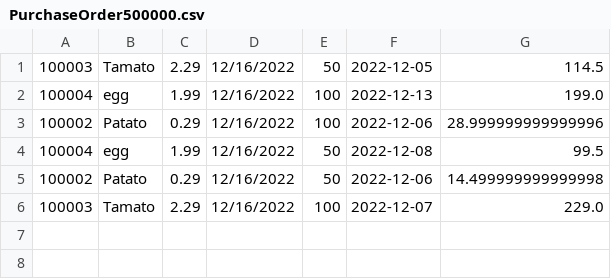
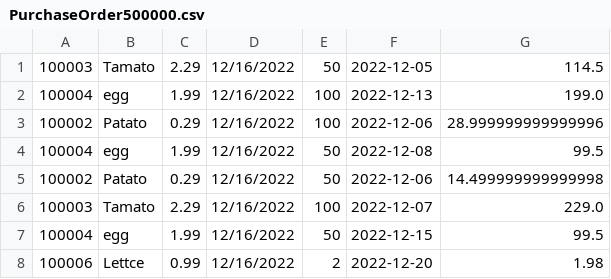
Before and after one commit to CrazyOp145/SoftwareEngineering4110, a CSV file: PurchaseOrder500000.csv, drawn as a sheet; the diff names each change by its address in the sheet, - before the commit and + after, or states it on an @@ line.

Commit message:
update create purchase order for select vendor inventory --hg5241 cj du.

```diff
--- a/PurchaseOrder500000.csv
+++ b/PurchaseOrder500000.csv
+row 7: 100004 | egg | 1.99 | 12/16/2022 | 50 | 2022-12-15 | 99.5
+row 8: 100006 | Lettce | 0.99 | 12/16/2022 | 2 | 2022-12-20 | 1.98
```
Also changed, not shown: ItemProfile.csv, 5 other files.
